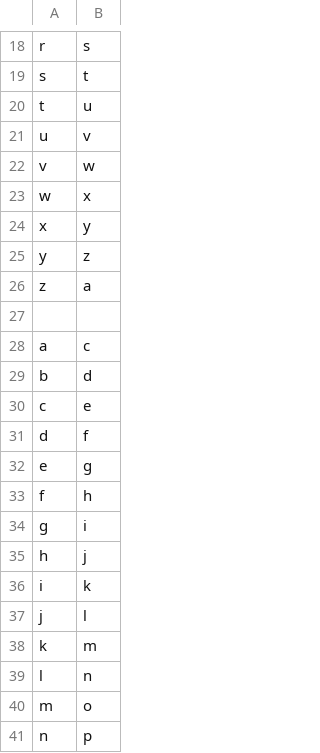
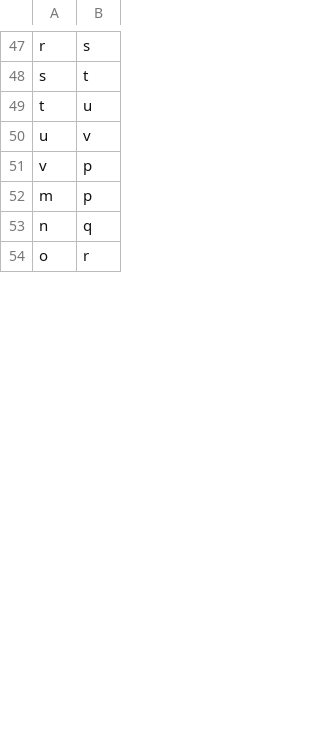
Before and after one commit to MagicaLeopolis/Color_graph, a CSV file: testing6_edges_with_colors.csv, drawn as a sheet; only a part is shown, gaps mark what is left out; the shorter side is filled out with more unchanged rows; the diff covers the shown part only.

```diff
--- a/testing6_edges_with_colors.csv
+++ b/testing6_edges_with_colors.csv
@@ -21,21 +50,2 @@ t,u
 u,v
-v,w
-w,x
-x,y
-y,z
-z,a
-
-a,c
-b,d
-c,e
-d,f
-e,g
-f,h
-g,i
-h,j
-i,k
-j,l
-k,m
-l,n
-m,o
-n,p
+v,p
```
Also changed, not shown: 31 added rows, 24 removed rows and 6 edited cells elsewhere in this file.
